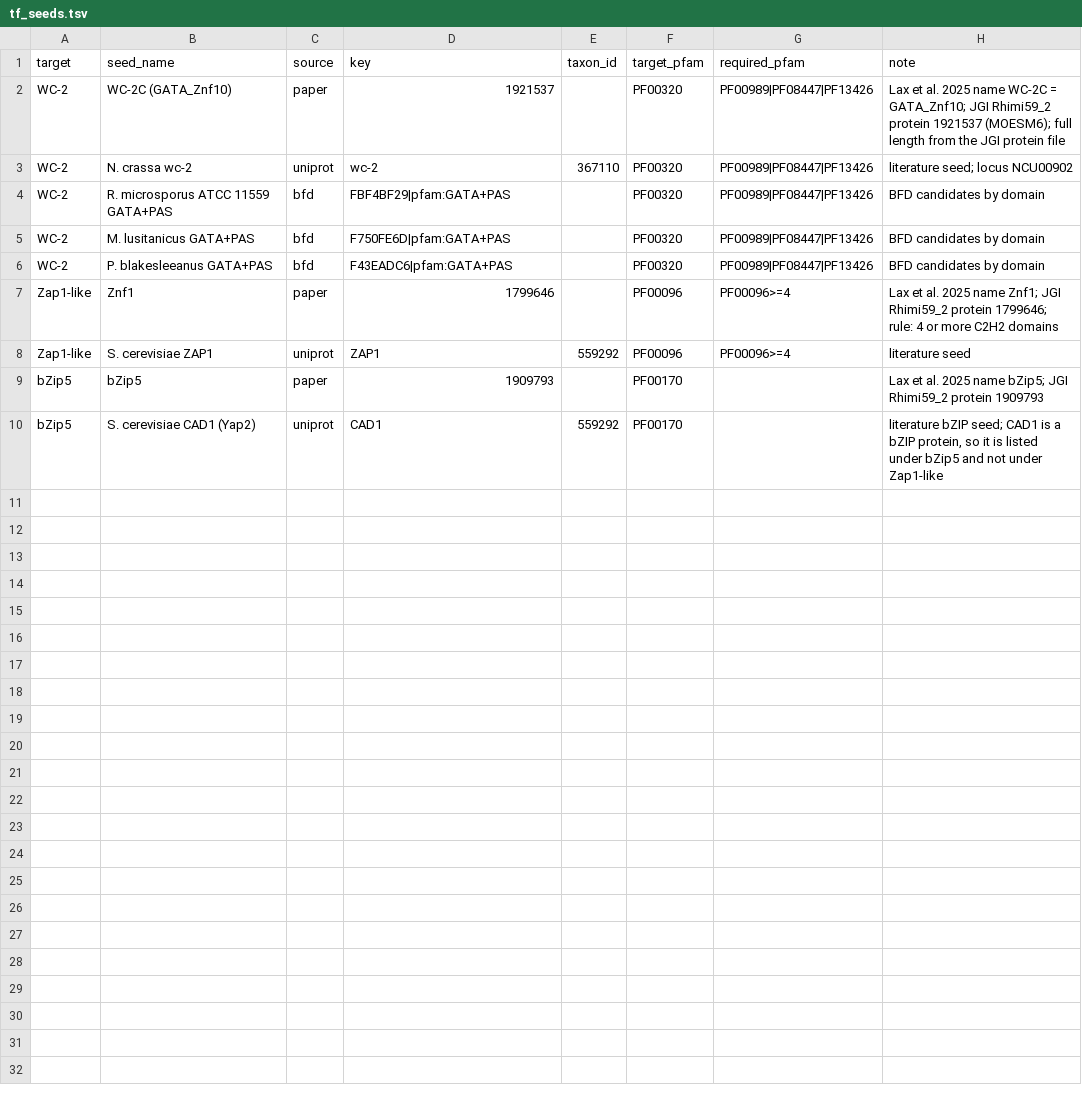
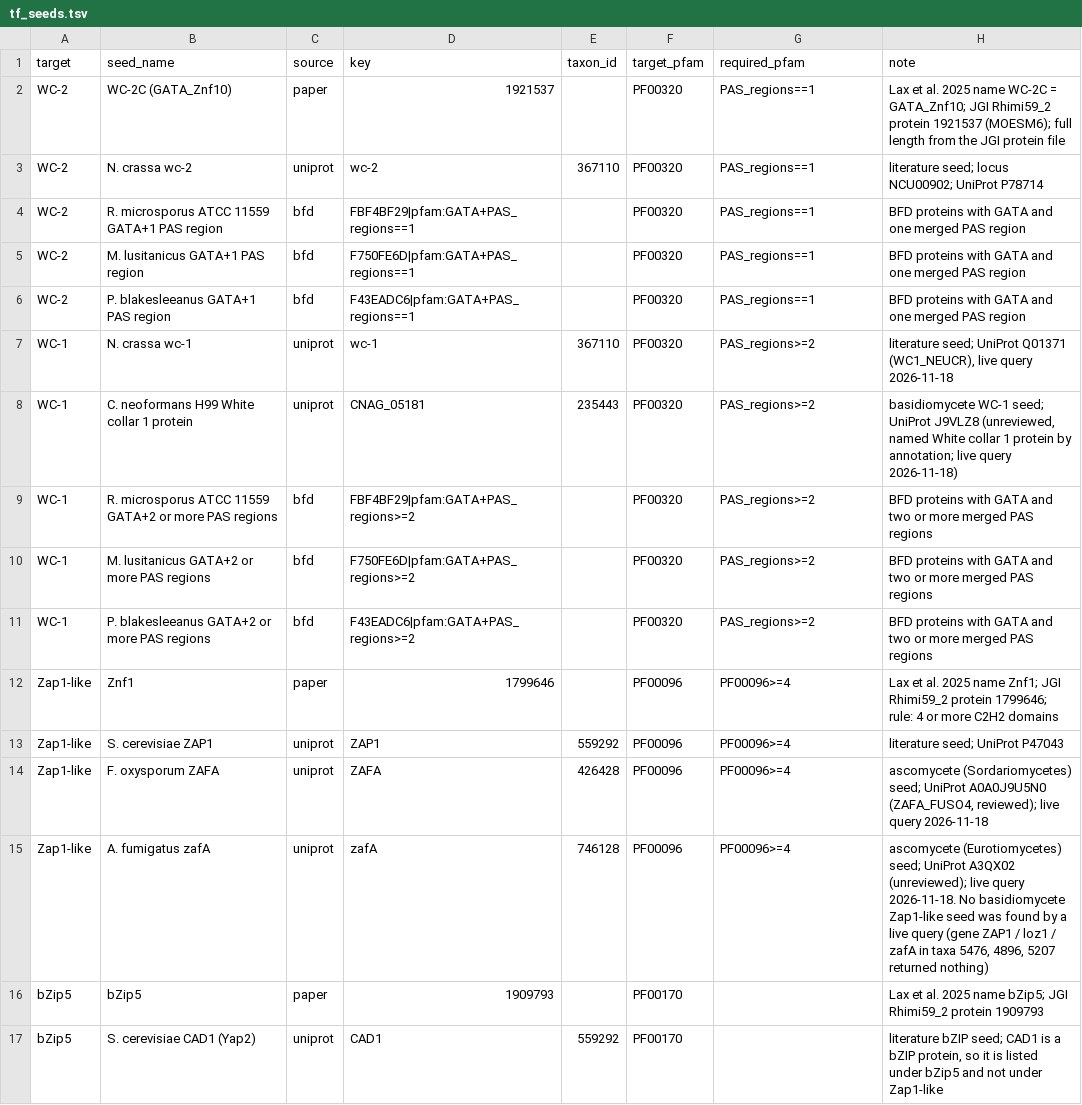
Before and after one commit to stajichlab/BFD_dashboard, a TSV file: config/tf_seeds.tsv, drawn as a sheet.

```diff
--- a/config/tf_seeds.tsv
+++ b/config/tf_seeds.tsv
@@ -1,9 +1,16 @@
 target	seed_name	source	key	taxon_id	target_pfam	required_pfam	note
-WC-2	WC-2C (GATA_Znf10)	paper	1921537		PF00320	PF00989|PF08447|PF13426	Lax et al. 2025 name WC-2C = GATA_Znf10; JGI Rhimi59_2 protein 1921537 (MOESM6); full length from the JGI protein file
-WC-2	N. crassa wc-2	uniprot	wc-2	367110	PF00320	PF00989|PF08447|PF13426	literature seed; locus NCU00902
-WC-2	R. microsporus ATCC 11559 GATA+PAS	bfd	FBF4BF29|pfam:GATA+PAS		PF00320	PF00989|PF08447|PF13426	BFD candidates by domain
-WC-2	M. lusitanicus GATA+PAS	bfd	F750FE6D|pfam:GATA+PAS		PF00320	PF00989|PF08447|PF13426	BFD candidates by domain
-WC-2	P. blakesleeanus GATA+PAS	bfd	F43EADC6|pfam:GATA+PAS		PF00320	PF00989|PF08447|PF13426	BFD candidates by domain
+WC-2	WC-2C (GATA_Znf10)	paper	1921537		PF00320	PAS_regions==1	Lax et al. 2025 name WC-2C = GATA_Znf10; JGI Rhimi59_2 protein 1921537 (MOESM6); full length from the JGI protein file
+WC-2	N. crassa wc-2	uniprot	wc-2	367110	PF00320	PAS_regions==1	literature seed; locus NCU00902; UniProt P78714
+WC-2	R. microsporus ATCC 11559 GATA+1 PAS region	bfd	FBF4BF29|pfam:GATA+PAS_regions==1		PF00320	PAS_regions==1	BFD proteins with GATA and one merged PAS region
+WC-2	M. lusitanicus GATA+1 PAS region	bfd	F750FE6D|pfam:GATA+PAS_regions==1		PF00320	PAS_regions==1	BFD proteins with GATA and one merged PAS region
+WC-2	P. blakesleeanus GATA+1 PAS region	bfd	F43EADC6|pfam:GATA+PAS_regions==1		PF00320	PAS_regions==1	BFD proteins with GATA and one merged PAS region
+WC-1	N. crassa wc-1	uniprot	wc-1	367110	PF00320	PAS_regions>=2	literature seed; UniProt Q01371 (WC1_NEUCR), live query 2026-11-18
+WC-1	C. neoformans H99 White collar 1 protein	uniprot	CNAG_05181	235443	PF00320	PAS_regions>=2	basidiomycete WC-1 seed; UniProt J9VLZ8 (unreviewed, named White collar 1 protein by annotation; live query 2026-11-18)
+WC-1	R. microsporus ATCC 11559 GATA+2 or more PAS regions	bfd	FBF4BF29|pfam:GATA+PAS_regions>=2		PF00320	PAS_regions>=2	BFD proteins with GATA and two or more merged PAS regions
+WC-1	M. lusitanicus GATA+2 or more PAS regions	bfd	F750FE6D|pfam:GATA+PAS_regions>=2		PF00320	PAS_regions>=2	BFD proteins with GATA and two or more merged PAS regions
+WC-1	P. blakesleeanus GATA+2 or more PAS regions	bfd	F43EADC6|pfam:GATA+PAS_regions>=2		PF00320	PAS_regions>=2	BFD proteins with GATA and two or more merged PAS regions
 Zap1-like	Znf1	paper	1799646		PF00096	PF00096>=4	Lax et al. 2025 name Znf1; JGI Rhimi59_2 protein 1799646; rule: 4 or more C2H2 domains
-Zap1-like	S. cerevisiae ZAP1	uniprot	ZAP1	559292	PF00096	PF00096>=4	literature seed
+Zap1-like	S. cerevisiae ZAP1	uniprot	ZAP1	559292	PF00096	PF00096>=4	literature seed; UniProt P47043
+Zap1-like	F. oxysporum ZAFA	uniprot	ZAFA	426428	PF00096	PF00096>=4	ascomycete (Sordariomycetes) seed; UniProt A0A0J9U5N0 (ZAFA_FUSO4, reviewed); live query 2026-11-18
+Zap1-like	A. fumigatus zafA	uniprot	zafA	746128	PF00096	PF00096>=4	ascomycete (Eurotiomycetes) seed; UniProt A3QX02 (unreviewed); live query 2026-11-18. No basidiomycete Zap1-like seed was found by a live query (gene ZAP1 / loz1 / zafA in taxa 5476, 4896, 5207 returned nothing)
 bZip5	bZip5	paper	1909793		PF00170		Lax et al. 2025 name bZip5; JGI Rhimi59_2 protein 1909793
```
Also changed, not shown: 9 other files.
